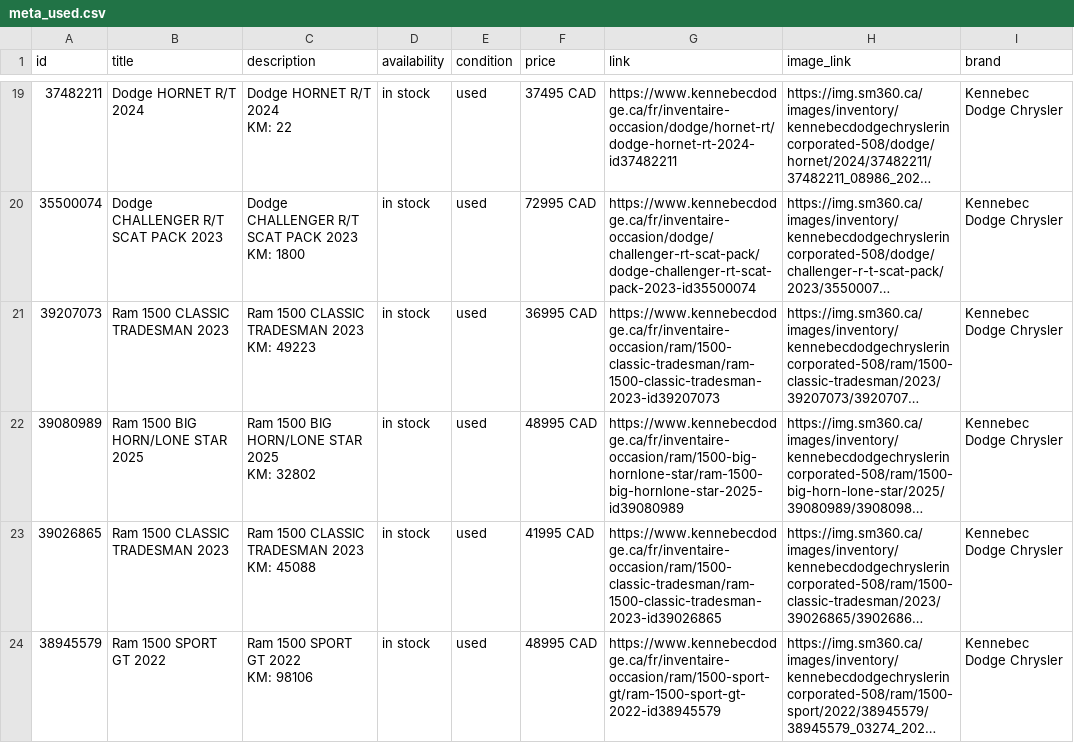
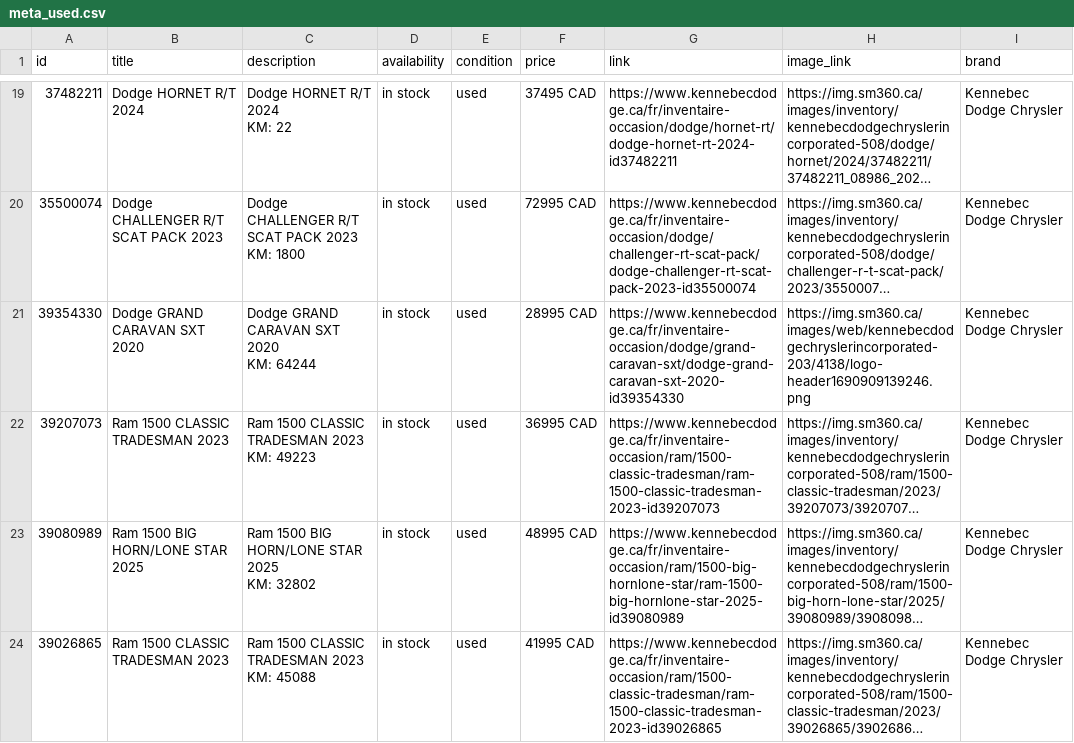
Before and after one commit to luxurahair/kennebec-meta-feed, a CSV file: docs/meta_used.csv, drawn as a sheet; only a part is shown, gaps mark what is left out; the shorter side is filled out with more unchanged rows; long unchanged cells end in …; ↵ is a line break in a cell; the diff names each change by its address in the sheet, - before the commit and + after, or states it on an @@ line.

```diff
--- a/docs/meta_used.csv
+++ b/docs/meta_used.csv
+row 21: 39354330 | Dodge GRAND CARAVAN SXT 2020 | Dodge GRAND CARAVAN SXT 2020 ↵ KM: 64244 | in stock | used | 28995 CAD | https://www.kennebecdodge.ca/fr/inventaire-occasion/dodge/grand-caravan-sxt/dodge-grand-caravan-sxt-2020-id39354330 | https://img.sm360.ca/images/web/kennebecdodgechryslerincorporated-203/4138/logo-header1690909139246.png | Kennebec Dodge Chrysler
```
